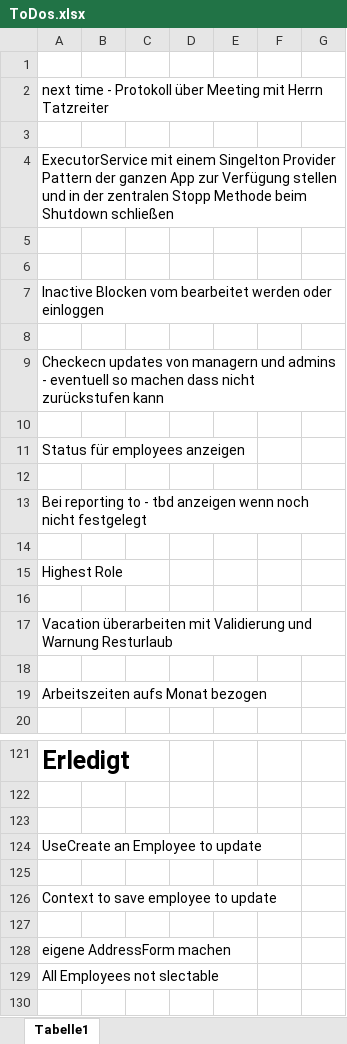
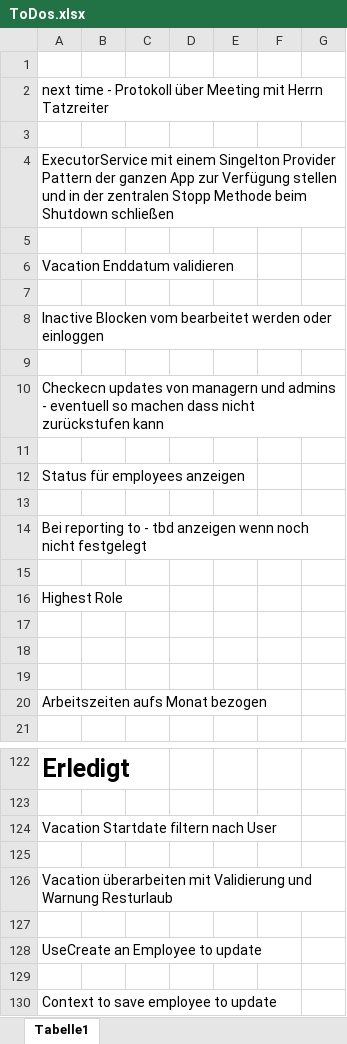
Before and after one commit to FabianAndiel1985/employee_management, an Excel workbook: documentation/ToDo/ToDos.xlsx, sheet Tabelle1, drawn as a sheet; only a part is shown, gaps mark what is left out; the shorter side is filled out with more unchanged rows; values as stored, in another font and other column widths than the file's, no borders; charts and pictures not drawn; addresses are those after the commit; the diff names each change by its address in the sheet, - before the commit and + after, or states it on an @@ line.

Commit message:
Adds extra validation to vacation

```diff
--- a/documentation/ToDo/ToDos.xlsx (sheet Tabelle1)
+++ b/documentation/ToDo/ToDos.xlsx (sheet Tabelle1)
+row 6: Vacation Enddatum validieren
-A18: Vacation überarbeiten mit Validierung und Warnung Resturlaub
+A18: (empty)
+row 124: Vacation Startdate filtern nach User
+row 125: (empty)
+row 126: Vacation überarbeiten mit Validierung und Warnung Resturlaub
```
Also changed, not shown: charts or pictures, 7 other files.
